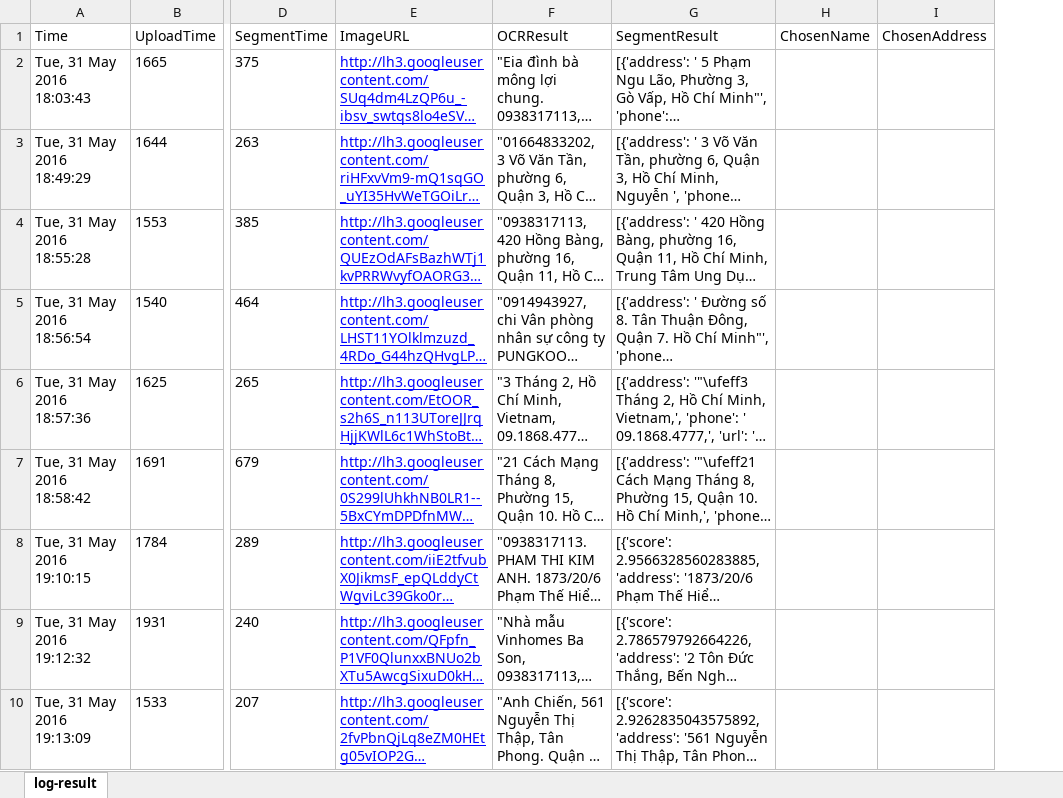
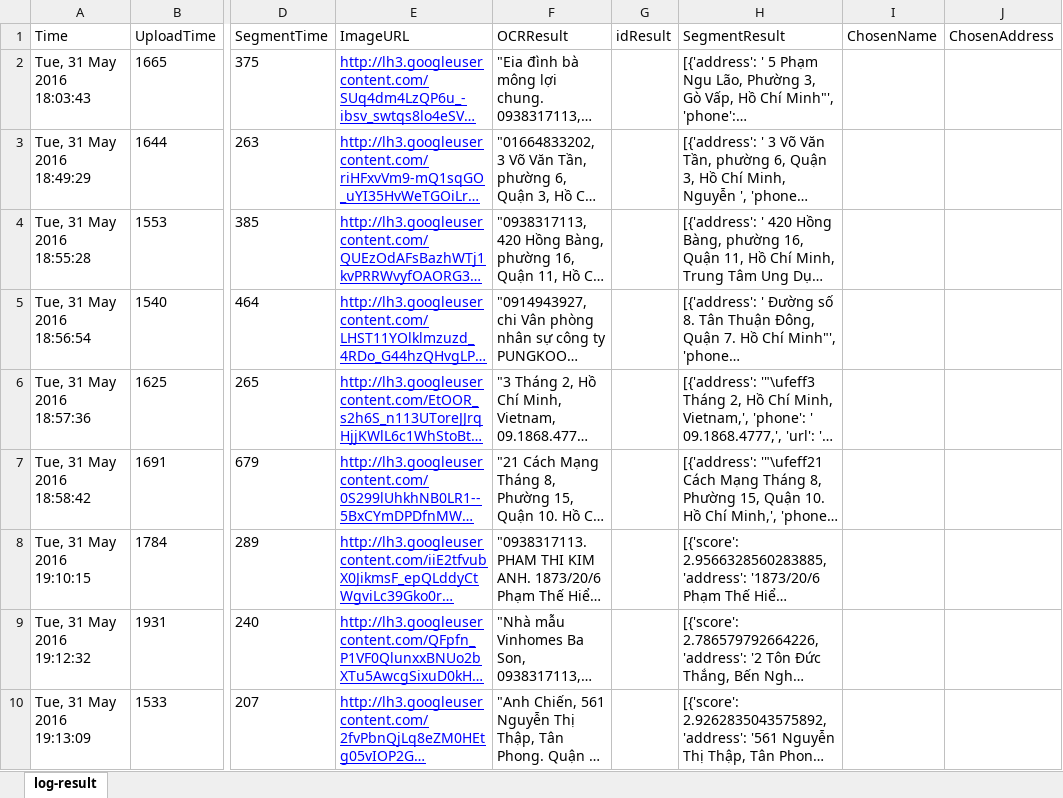
Before and after one commit to emithongle/SegmentAddressDemo, an Excel workbook: db/log/log.xlsx, sheet log-result, drawn as a sheet; only a part is shown, gaps mark what is left out; long unchanged cells end in …; values as stored, in another font and other column widths than the file's, no borders; the diff names each change by its address in the sheet, - before the commit and + after, or states it on an @@ line.

Commit message:
Add idResult

```diff
--- a/db/log/log.xlsx (sheet log-result)
+++ b/db/log/log.xlsx (sheet log-result)
+column G (idResult), empty
```
Also changed, not shown: 2 other files.
